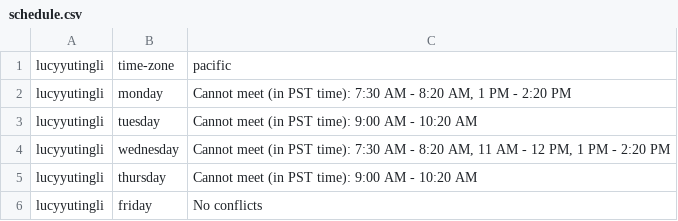
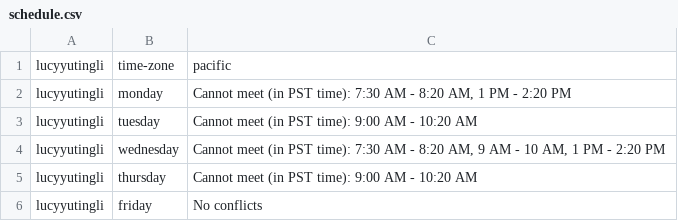
Before and after one commit to lucyyutingli/CS221-Programming-Languages, a CSV file: schedule.csv, drawn as a sheet.

Commit message:
updating schedule

```diff
--- a/schedule.csv
+++ b/schedule.csv
@@ -3,3 +3,3 @@ lucyyutingli|monday| Cannot meet (in PST time): 7:30 AM - 8:20 AM, 1 PM - 2:20 P
 lucyyutingli|tuesday| Cannot meet (in PST time): 9:00 AM - 10:20 AM
-lucyyutingli|wednesday| Cannot meet (in PST time): 7:30 AM - 8:20 AM, 11 AM - 12 PM, 1 PM - 2:20 PM
+lucyyutingli|wednesday| Cannot meet (in PST time): 7:30 AM - 8:20 AM, 9 AM - 10 AM, 1 PM - 2:20 PM
 lucyyutingli|thursday| Cannot meet (in PST time): 9:00 AM - 10:20 AM
```
